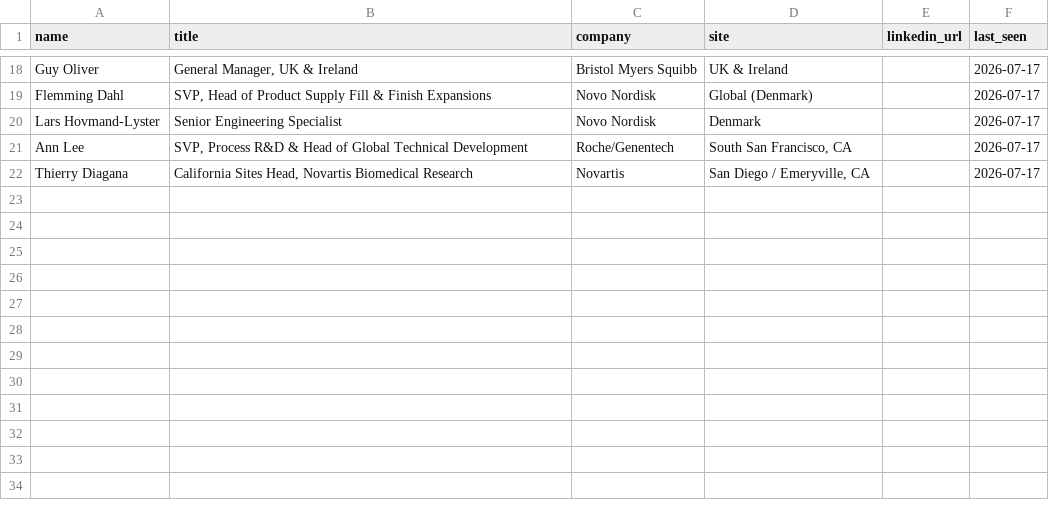
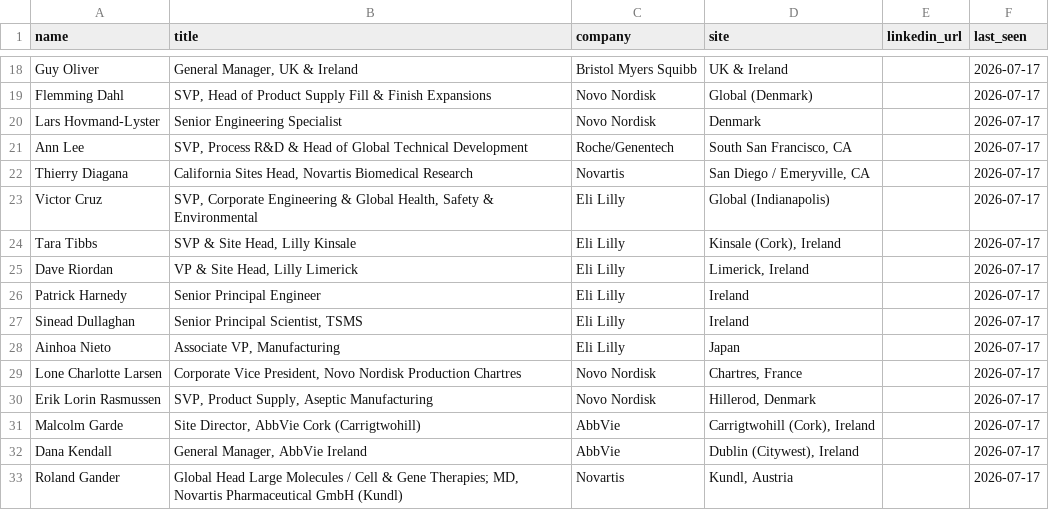
Before and after one commit to milescapper1-oss/claude-code, a CSV file: networkmap/data/contacts_networkmap.csv, drawn as a sheet; only a part is shown, gaps mark what is left out; the diff names each change by its address in the sheet, - before the commit and + after, or states it on an @@ line.

```diff
--- a/networkmap/data/contacts_networkmap.csv
+++ b/networkmap/data/contacts_networkmap.csv
+row 23: Victor Cruz | SVP, Corporate Engineering & Global Health, Safety & Environmental | Eli Lilly | Global (Indianapolis) |  | 2026-07-17
+row 24: Tara Tibbs | SVP & Site Head, Lilly Kinsale | Eli Lilly | Kinsale (Cork), Ireland |  | 2026-07-17
+row 25: Dave Riordan | VP & Site Head, Lilly Limerick | Eli Lilly | Limerick, Ireland |  | 2026-07-17
+row 26: Patrick Harnedy | Senior Principal Engineer | Eli Lilly | Ireland |  | 2026-07-17
+row 27: Sinead Dullaghan | Senior Principal Scientist, TSMS | Eli Lilly | Ireland |  | 2026-07-17
+row 28: Ainhoa Nieto | Associate VP, Manufacturing | Eli Lilly | Japan |  | 2026-07-17
+row 29: Lone Charlotte Larsen | Corporate Vice President, Novo Nordisk Production Chartres | Novo Nordisk | Chartres, France |  | 2026-07-17
+row 30: Erik Lorin Rasmussen | SVP, Product Supply, Aseptic Manufacturing | Novo Nordisk | Hillerod, Denmark |  | 2026-07-17
+row 31: Malcolm Garde | Site Director, AbbVie Cork (Carrigtwohill) | AbbVie | Carrigtwohill (Cork), Ireland |  | 2026-07-17
+row 32: Dana Kendall | General Manager, AbbVie Ireland | AbbVie | Dublin (Citywest), Ireland |  | 2026-07-17
+row 33: Roland Gander | Global Head Large Molecules / Cell & Gene Therapies; MD, Novartis Pharmaceutical GmbH (Kundl) | Novartis | Kundl, Austria |  | 2026-07-17
```
Also changed, not shown: 2 other files.
